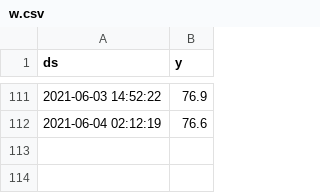
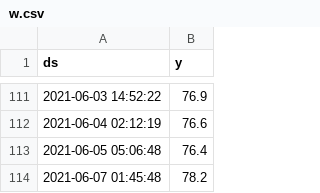
Before and after one commit to ezeakis/stymfalia, a CSV file: w.csv, drawn as a sheet; only a part is shown, gaps mark what is left out.

```diff
--- a/w.csv
+++ b/w.csv
@@ -112 +112,3 @@ ds;y
 2021-06-04 02:12:19;76.6
+2021-06-05 05:06:48;76.4
+2021-06-07 01:45:48;78.2
```
Also changed, not shown: 1 other file.
